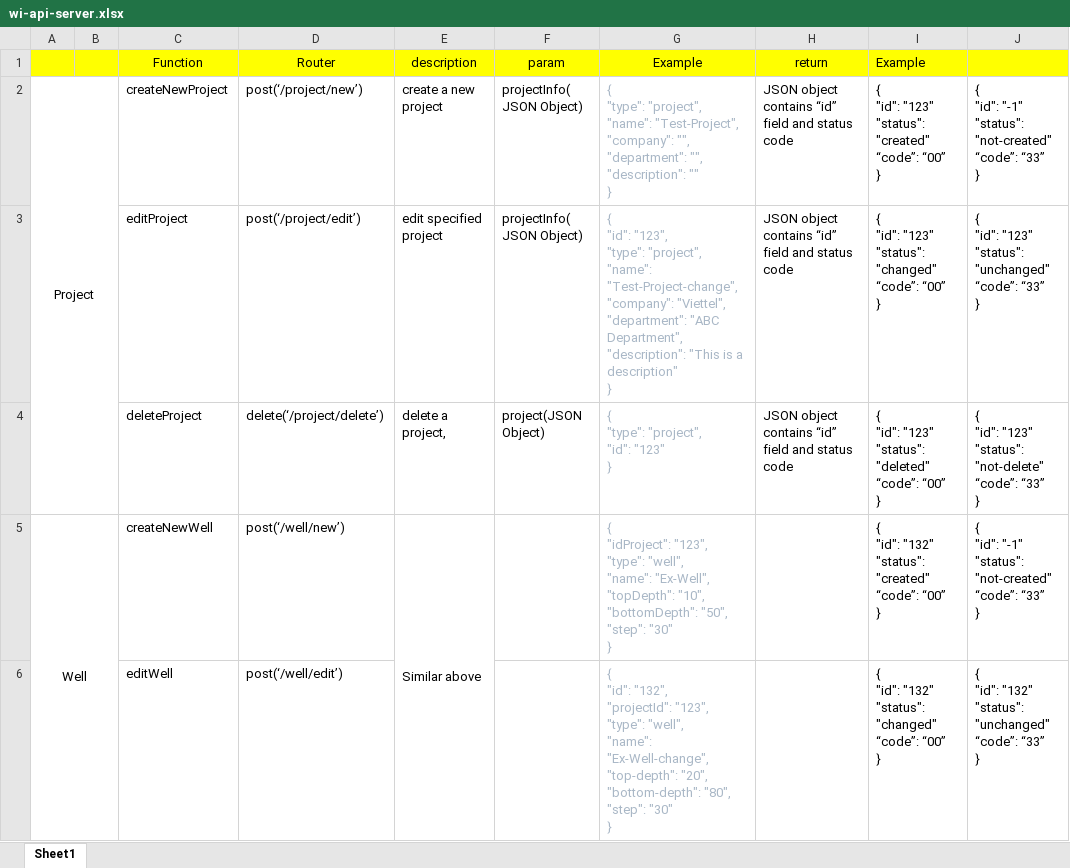
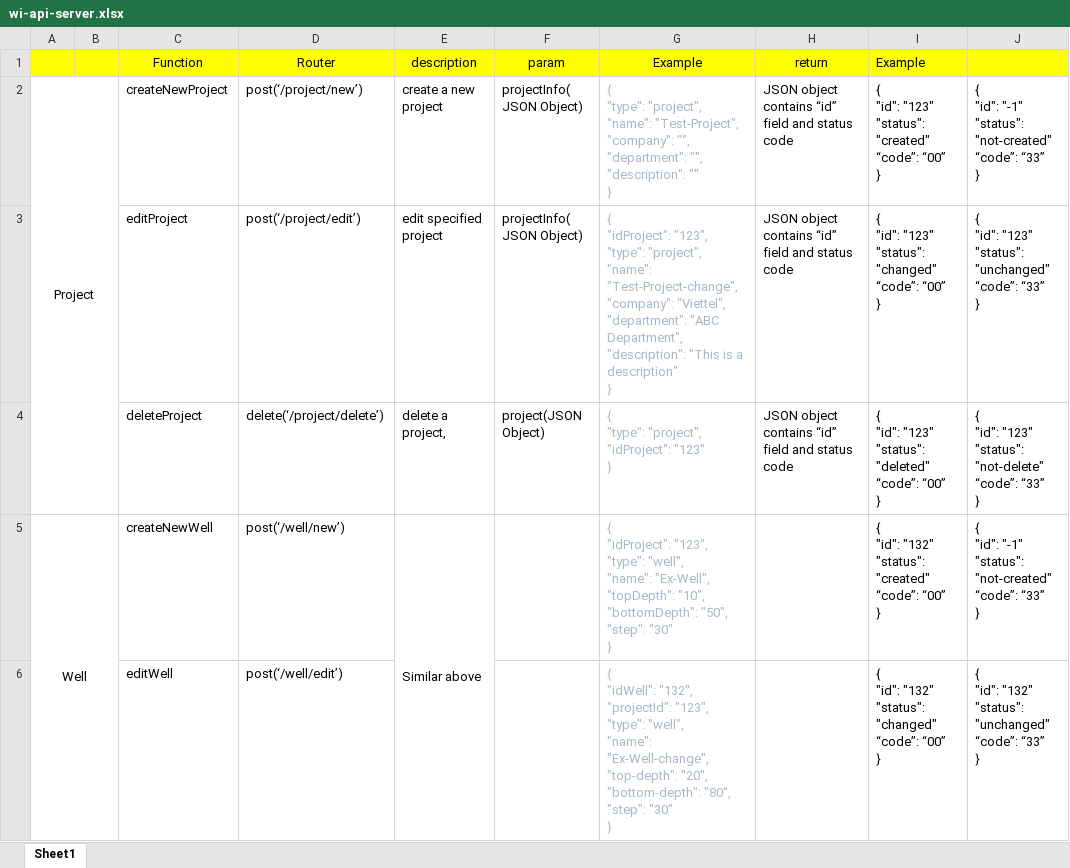
Before and after one commit to hoangbdUET/wi-backend, an Excel workbook: wi-api-server.xlsx, sheet Sheet1, drawn as a sheet; only a part is shown; values as stored, in another font and other column widths than the file's, no borders; ↵ is a line break in a cell; the diff covers the shown part only; the diff names each change by its address in the sheet, - before the commit and + after, or states it on an @@ line.

```diff
--- a/wi-api-server.xlsx (sheet Sheet1)
+++ b/wi-api-server.xlsx (sheet Sheet1)
-G3 (Example): { ↵ "id": "123", ↵ "type":…
+G3 (Example): { ↵ "idProject": "123", ↵ "type":…
-G4 (Example): { ↵ "type": "project", ↵ "id": "123" ↵ }
+G4 (Example): { ↵ "type": "project", ↵ "idProject": "123" ↵ }
-G6 (Example): { ↵ "id": "132", ↵ "projectId":…
+G6 (Example): { ↵ "idWell": "132", ↵ "projectId":…
```
Also changed, not shown: 9 edited cells elsewhere in this sheet, 26 other files.
